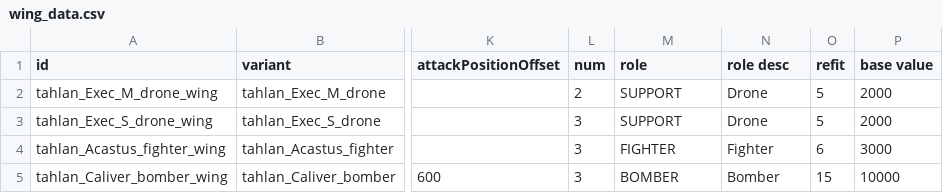
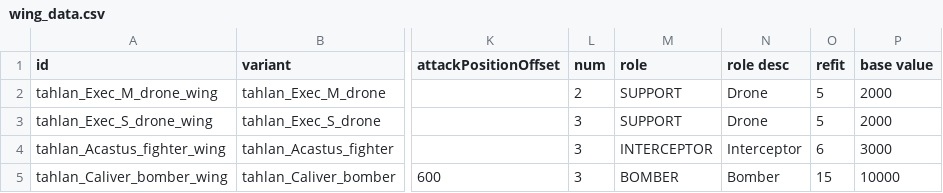
Before and after one commit to niatahl/tahlan-shipworks, a CSV file: data/hulls/wing_data.csv, drawn as a sheet; only a part is shown, gaps mark what is left out; the diff names each change by its address in the sheet, - before the commit and + after, or states it on an @@ line.

```diff
--- a/data/hulls/wing_data.csv
+++ b/data/hulls/wing_data.csv
-M4 (role): FIGHTER
+M4 (role): INTERCEPTOR
-N4 (role desc): Fighter
+N4 (role desc): Interceptor
```
Also changed, not shown: data/hullmods/hull_mods.csv, data/hulls/ship_data.csv, 19 other files.
